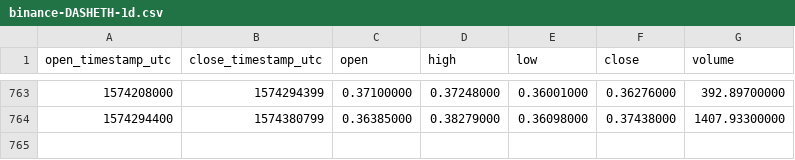
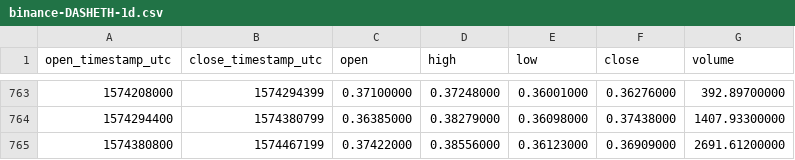
Before and after one commit to cryptobigbro/binance-DASHETH, a CSV file: binance-DASHETH-1d.csv, drawn as a sheet; only a part is shown, gaps mark what is left out.

Commit message:
Update OHLCV data.

```diff
--- a/binance-DASHETH-1d.csv
+++ b/binance-DASHETH-1d.csv
@@ -764 +764,2 @@ open_timestamp_utc,close_timestamp_utc,open,high,low,close,volume
 1574294400,1574380799,0.36385000,0.38279000,0.36098000,0.37438000,1407.93300000
+1574380800,1574467199,0.37422000,0.38556000,0.36123000,0.36909000,2691.61200000
```
Also changed, not shown: 1 other file.
